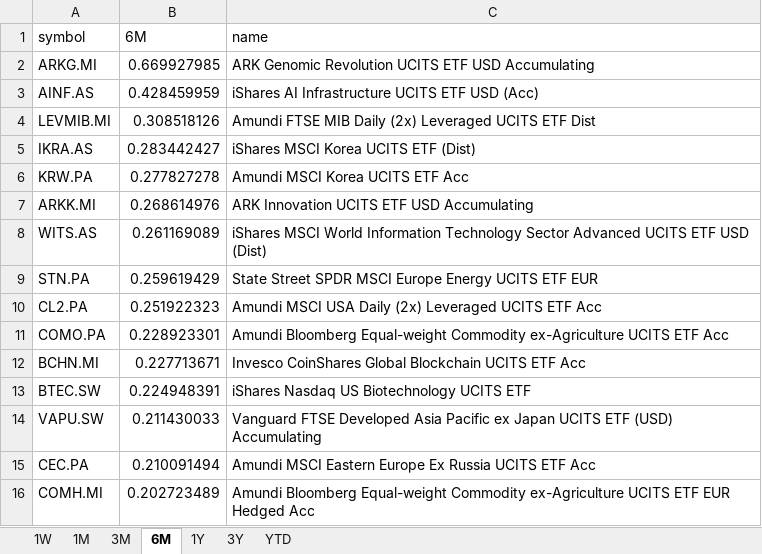
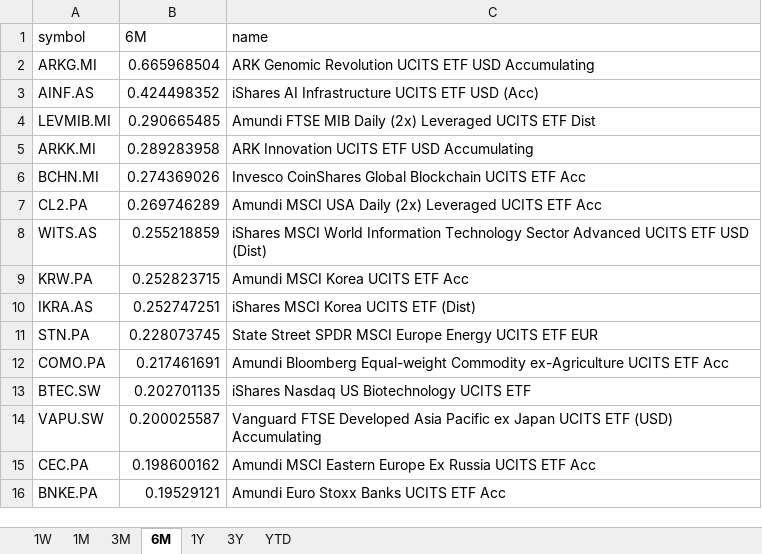
Before and after one commit to laceto/myfinance2, an Excel workbook: data/results/etf/returns_ranking.xlsx, sheet 6M, drawn as a sheet; values as stored, in another font and other column widths than the file's, no borders; removed rows and columns are numbered as before the commit, all else as after; the diff names each change by its address in the sheet, - before the commit and + after, or states it on an @@ line.

```diff
--- a/data/results/etf/returns_ranking.xlsx (sheet 6M)
+++ b/data/results/etf/returns_ranking.xlsx (sheet 6M)
-B2 (6M): 0.669927985
+B2 (6M): 0.665968504
-B3 (6M): 0.428459959
+B3 (6M): 0.424498352
-B4 (6M): 0.308518126
+B4 (6M): 0.290665485
-row 5: IKRA.AS | 0.283442427 | iShares MSCI Korea UCITS ETF (Dist)
-row 6: KRW.PA | 0.277827278 | Amundi MSCI Korea UCITS ETF Acc
-B5 (6M): 0.268614976
+B5 (6M): 0.289283958
+row 6: BCHN.MI | 0.274369026 | Invesco CoinShares Global Blockchain UCITS ETF Acc
+row 7: CL2.PA | 0.269746289 | Amundi MSCI USA Daily (2x) Leveraged UCITS ETF Acc
-B8 (6M): 0.261169089
+B8 (6M): 0.255218859
+row 9: KRW.PA | 0.252823715 | Amundi MSCI Korea UCITS ETF Acc
+row 10: IKRA.AS | 0.252747251 | iShares MSCI Korea UCITS ETF (Dist)
-B11 (6M): 0.259619429
+B11 (6M): 0.228073745
-row 10: CL2.PA | 0.251922323 | Amundi MSCI USA Daily (2x) Leveraged UCITS ETF Acc
-B12 (6M): 0.228923301
+B12 (6M): 0.217461691
-row 12: BCHN.MI | 0.227713671 | Invesco CoinShares Global Blockchain UCITS ETF Acc
-B13 (6M): 0.224948391
+B13 (6M): 0.202701135
-B14 (6M): 0.211430033
+B14 (6M): 0.200025587
-B15 (6M): 0.210091494
+B15 (6M): 0.198600162
-row 16: COMH.MI | 0.202723489 | Amundi Bloomberg Equal-weight Commodity ex-Agriculture UCITS ETF EUR Hedged Acc
+row 16: BNKE.PA | 0.19529121 | Amundi Euro Stoxx Banks UCITS ETF Acc
```
Also changed, not shown: sheet 3M, sheet 1W, sheet 1M, sheet YTD, sheet 1Y, sheet 3Y, 2 other files.
